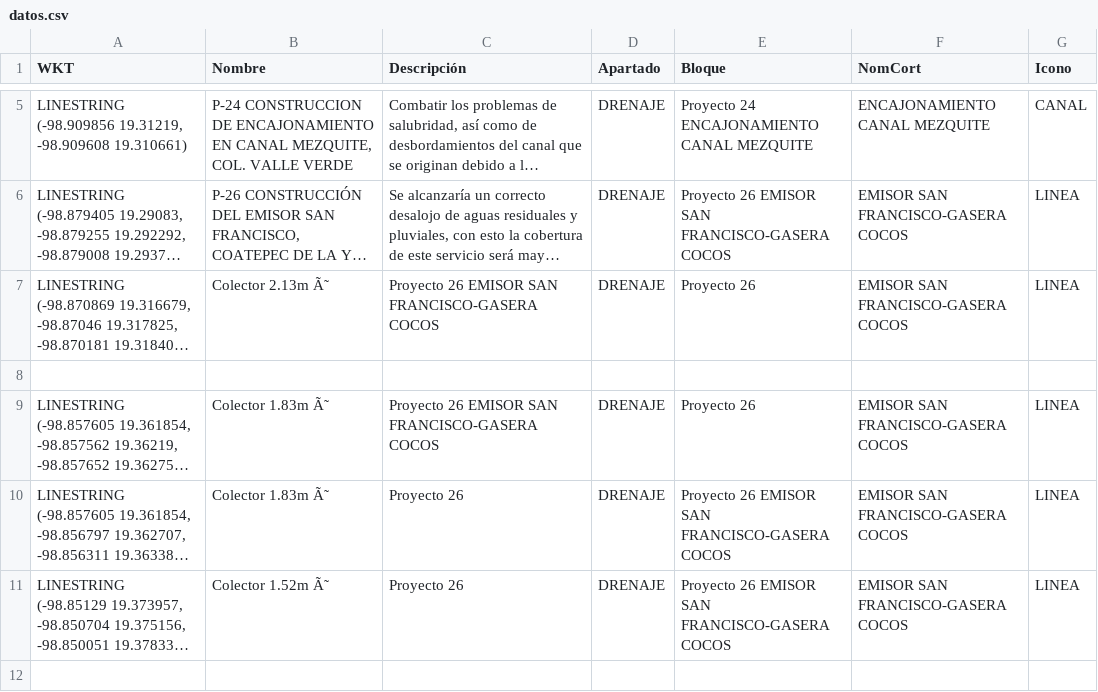
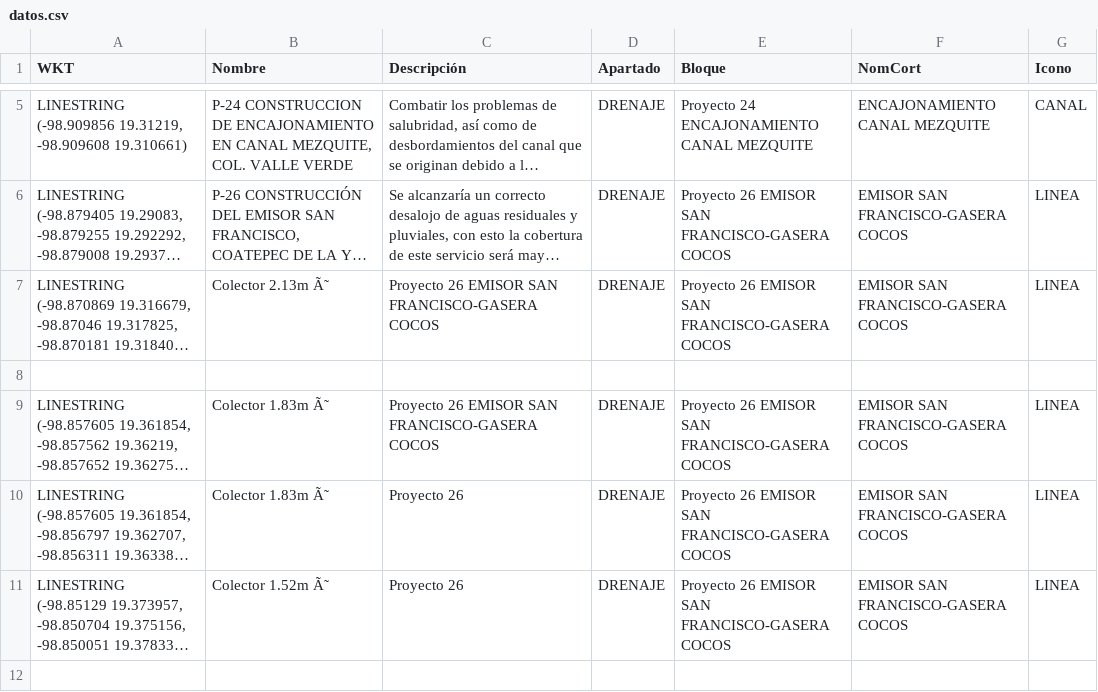
Before and after one commit to InnoTEC-OPDAPASIxtapaluca/conagua_drenaje26, a CSV file: datos.csv, drawn as a sheet; only a part is shown, gaps mark what is left out; long unchanged cells end in …; the diff names each change by its address in the sheet, - before the commit and + after, or states it on an @@ line.

Commit message:
Update datos.csv

```diff
--- a/datos.csv
+++ b/datos.csv
-E7 (Bloque): Proyecto 26
+E7 (Bloque): Proyecto 26 EMISOR SAN FRANCISCO-GASERA COCOS
-E9 (Bloque): Proyecto 26
+E9 (Bloque): Proyecto 26 EMISOR SAN FRANCISCO-GASERA COCOS
```
